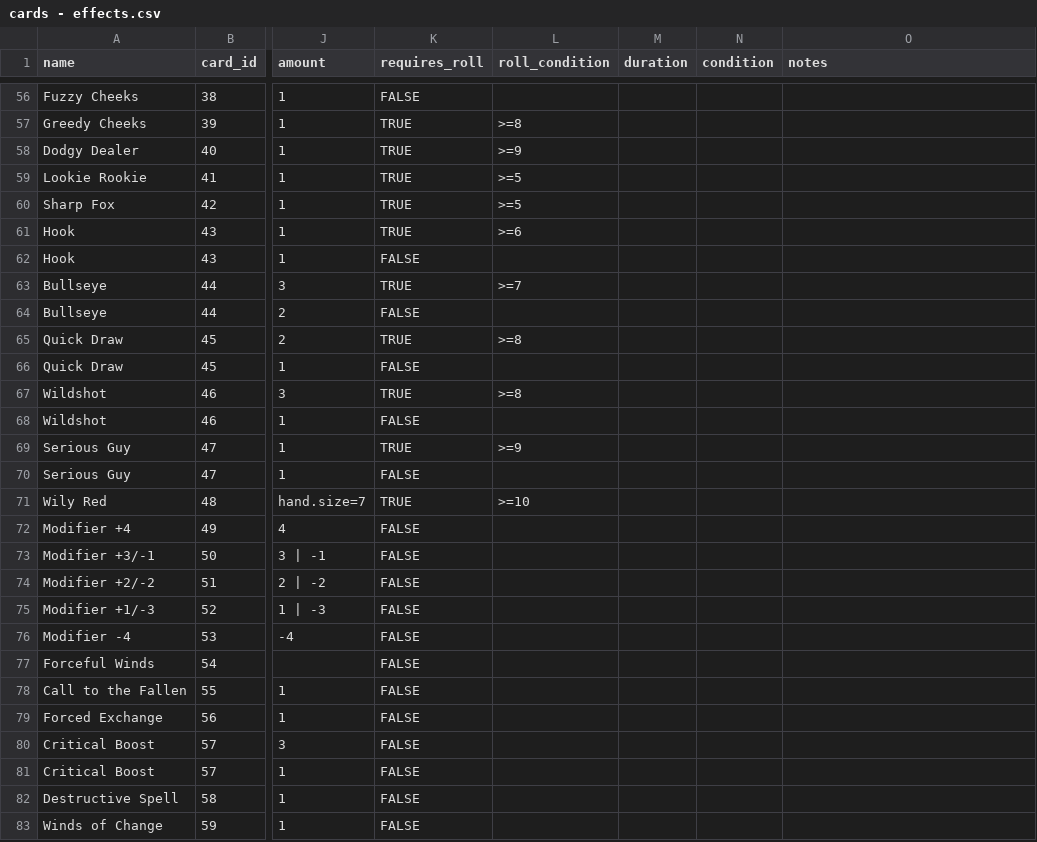
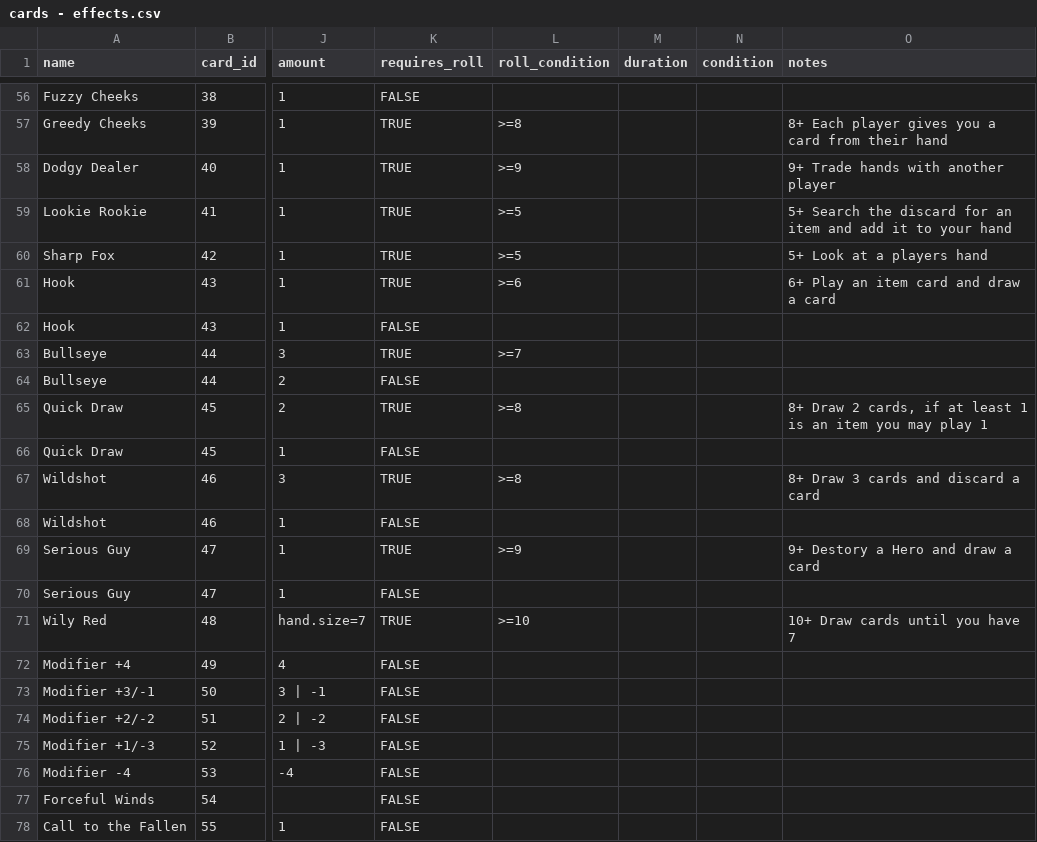
Before and after one commit to burwell423/here-to-slay-sim, a CSV file: cards - effects.csv, drawn as a sheet; only a part is shown, gaps mark what is left out; the shorter side is filled out with more unchanged rows; the diff covers the shown part only; the diff names each change by its address in the sheet, - before the commit and + after, or states it on an @@ line.

Commit message:
Add hero effect notes

```diff
--- a/cards - effects.csv
+++ b/cards - effects.csv
-O57 (notes): (empty)
+O57 (notes): 8+ Each player gives you a card from their hand
-O58 (notes): (empty)
+O58 (notes): 9+ Trade hands with another player
-O59 (notes): (empty)
+O59 (notes): 5+ Search the discard for an item and add it to your hand
-O60 (notes): (empty)
+O60 (notes): 5+ Look at a players hand
-O61 (notes): (empty)
+O61 (notes): 6+ Play an item card and draw a card
-O65 (notes): (empty)
+O65 (notes): 8+ Draw 2 cards, if at least 1 is an item you may play 1
-O67 (notes): (empty)
+O67 (notes): 8+ Draw 3 cards and discard a card
-O69 (notes): (empty)
+O69 (notes): 9+ Destory a Hero and draw a card
-O71 (notes): (empty)
+O71 (notes): 10+ Draw cards until you have 7
```
Also changed, not shown: 38 edited cells elsewhere in this file, 1 other file.
